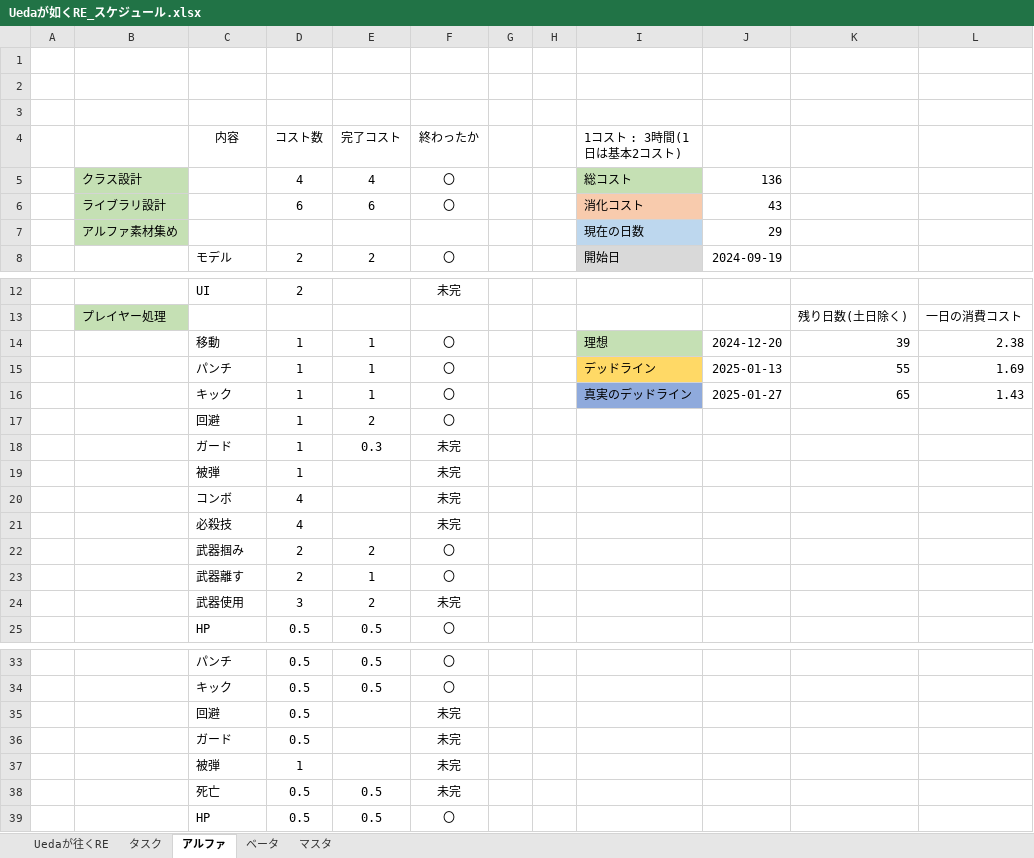
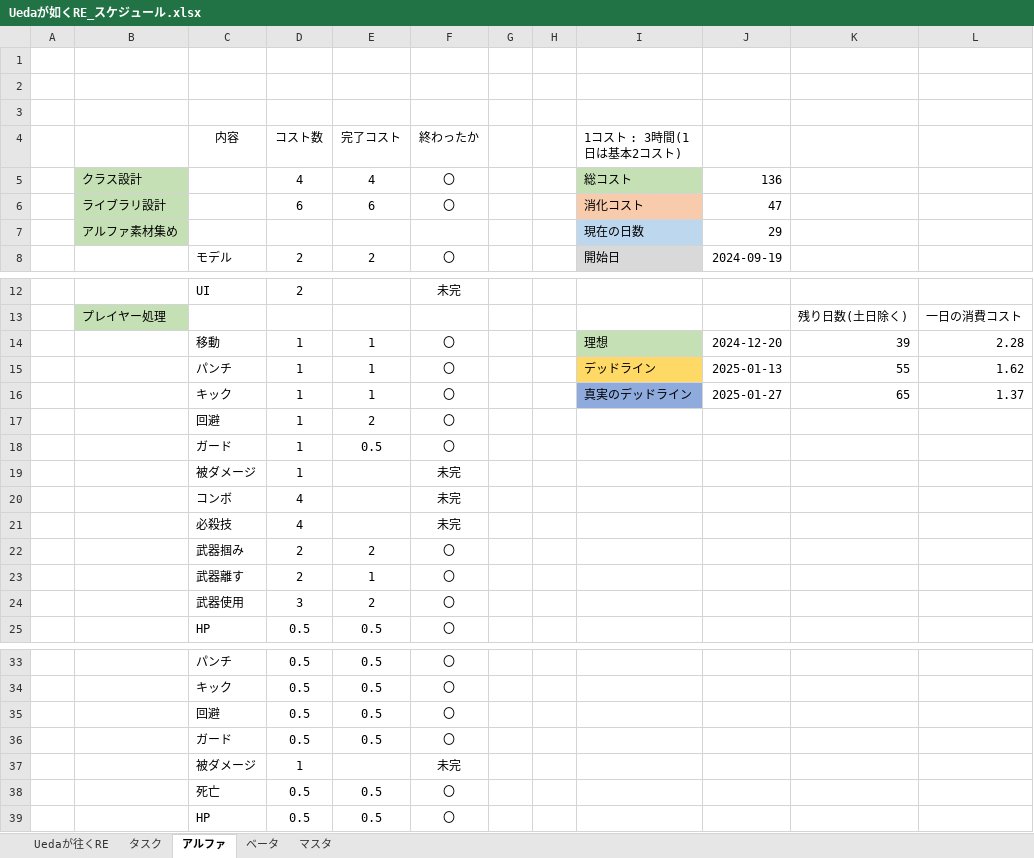
Before and after one commit to renka1225/UedaGaYuku_Re, an Excel workbook: 仕様書/Uedaが如くRE_スケジュール.xlsx, sheet アルファ, drawn as a sheet; only a part is shown, gaps mark what is left out; values as stored, in another font and other column widths than the file's, no borders; the diff names each change by its address in the sheet, - before the commit and + after, or states it on an @@ line.

```diff
--- a/仕様書/Uedaが如くRE_スケジュール.xlsx (sheet アルファ)
+++ b/仕様書/Uedaが如くRE_スケジュール.xlsx (sheet アルファ)
-J6: 43
+J6: 47
-L14: 2.38
+L14: 2.28
-L15: 1.69
+L15: 1.62
-L16: 1.43
+L16: 1.37
-E18 (完了コスト): 0.3
+E18 (完了コスト): 0.5
-F18 (終わったか): 未完
+F18 (終わったか): 〇
-C19 (内容): 被弾
+C19 (内容): 被ダメージ
-F24 (終わったか): 未完
+F24 (終わったか): 〇
-E35:E36 (完了コスト): (empty)
+E35:E36 (完了コスト): 0.5
-F35:F36 (終わったか): 未完
+F35:F36 (終わったか): 〇
-C37 (内容): 被弾
+C37 (内容): 被ダメージ
-F38 (終わったか): 未完
+F38 (終わったか): 〇
```
Also changed, not shown: 35 other files.
